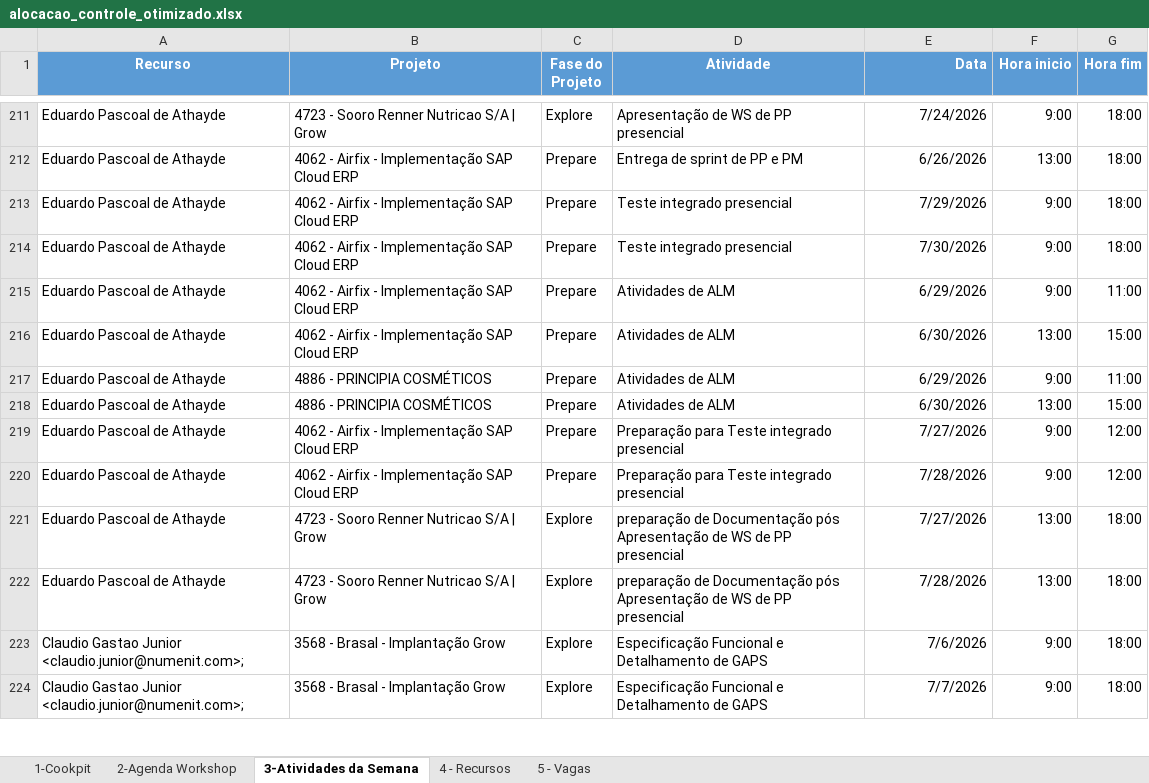
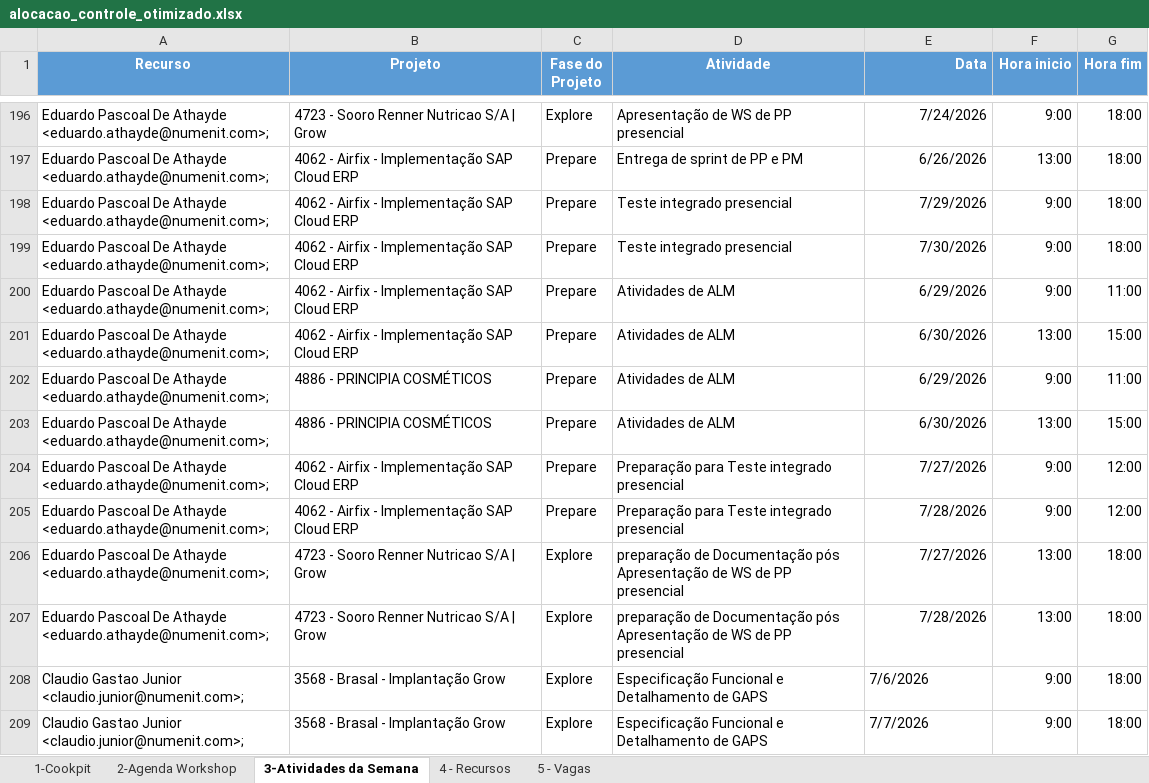
Before and after one commit to giovannaz-ctrl/Recursos, an Excel workbook: alocacao_controle_otimizado.xlsx, sheet 3-Atividades da Semana, drawn as a sheet; only a part is shown, gaps mark what is left out; values as stored, in another font and other column widths than the file's, no borders; addresses are those after the commit; the diff covers the shown part only; the diff names each change by its address in the sheet, - before the commit and + after, or states it on an @@ line.

```diff
--- a/alocacao_controle_otimizado.xlsx (sheet 3-Atividades da Semana)
+++ b/alocacao_controle_otimizado.xlsx (sheet 3-Atividades da Semana)
-A196:A207 (Recurso): Eduardo Pascoal de Athayde
+A196:A207 (Recurso): Eduardo Pascoal De Athayde <eduardo.athayde@numenit.com>;
-E208:E209 alignment: right
+E208:E209 alignment: left
```
Also changed, not shown: 31 removed rows, 28 edited cells and cell formats elsewhere in this sheet, 1 other file.
